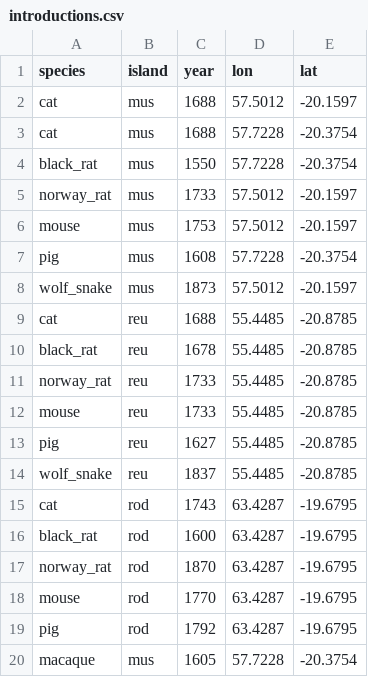
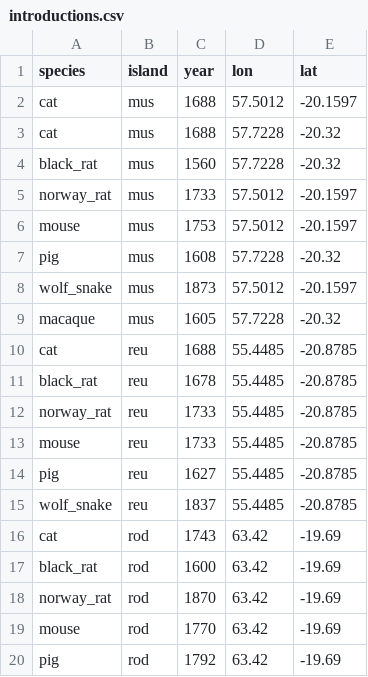
Before and after one commit to rafaqz/MauritiusExtinctions, a CSV file: tables/introductions.csv, drawn as a sheet.

```diff
--- a/tables/introductions.csv
+++ b/tables/introductions.csv
@@ -2,8 +2,9 @@ species,island,year,lon,lat
 cat,mus,1688,57.5012,-20.1597
-cat,mus,1688,57.7228,-20.3754
-black_rat,mus,1550,57.7228,-20.3754
+cat,mus,1688,57.7228,-20.32
+black_rat,mus,1560,57.7228,-20.32
 norway_rat,mus,1733,57.5012,-20.1597
 mouse,mus,1753,57.5012,-20.1597
-pig,mus,1608,57.7228,-20.3754
+pig,mus,1608,57.7228,-20.32
 wolf_snake,mus,1873,57.5012,-20.1597
+macaque,mus,1605,57.7228,-20.32
 cat,reu,1688,55.4485,-20.8785
@@ -14,7 +15,6 @@ pig,reu,1627,55.4485,-20.8785
 wolf_snake,reu,1837,55.4485,-20.8785
-cat,rod,1743,63.4287,-19.6795
-black_rat,rod,1600,63.4287,-19.6795
-norway_rat,rod,1870,63.4287,-19.6795
-mouse,rod,1770,63.4287,-19.6795
-pig,rod,1792,63.4287,-19.6795
-macaque,mus,1605,57.7228,-20.3754
+cat,rod,1743,63.42,-19.69
+black_rat,rod,1600,63.42,-19.69
+norway_rat,rod,1870,63.42,-19.69
+mouse,rod,1770,63.42,-19.69
+pig,rod,1792,63.42,-19.69
```
Also changed, not shown: tables/animals.csv, tables/mascarene_species.csv, 9 other files.
